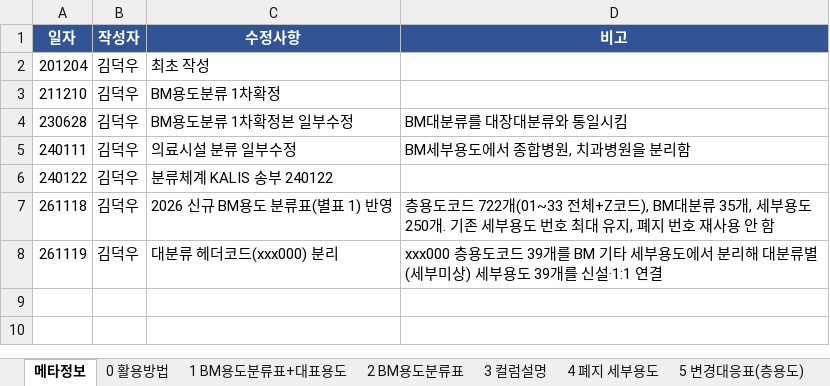
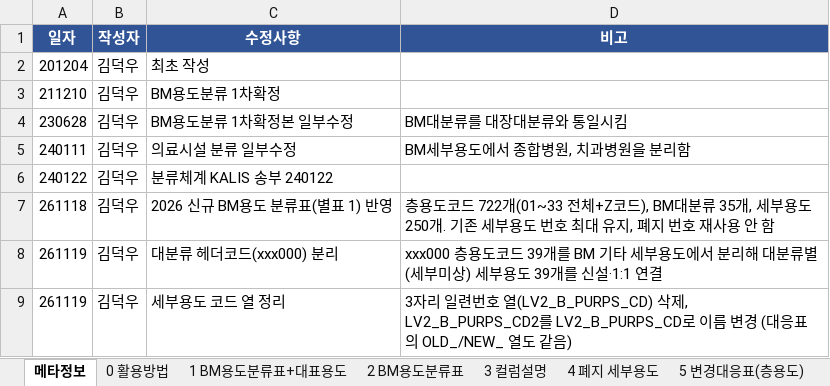
Before and after one commit to brainwt/building-benchmarking-categories, an Excel workbook: 대표용도_매칭_261118.xlsx, sheet 메타정보, drawn as a sheet; values as stored, in another font and other column widths than the file's, no borders; the diff names each change by its address in the sheet, - before the commit and + after, or states it on an @@ line.

```diff
--- a/대표용도_매칭_261118.xlsx (sheet 메타정보)
+++ b/대표용도_매칭_261118.xlsx (sheet 메타정보)
+row 9: 261119 | 김덕우 | 세부용도 코드 열 정리 | 3자리 일련번호 열(LV2_B_PURPS_CD) 삭제, LV2_B_PURPS_CD2를 LV2_B_PURPS_CD로 이름 변경 (대응표의 OLD_/NEW_ 열도 같음)
```
Also changed, not shown: sheet 3 컬럼설명, sheet 2 BM용도분류표, sheet 1 BM용도분류표+대표용도, sheet 0 활용방법, sheet 6 세부용도대응표, sheet 5 변경대응표(층용도), 1 more sheet, 5 other files.
